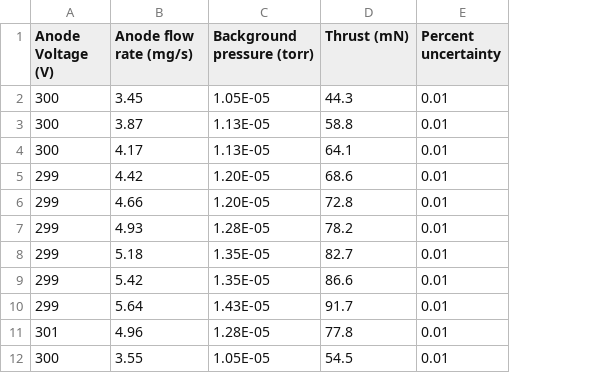
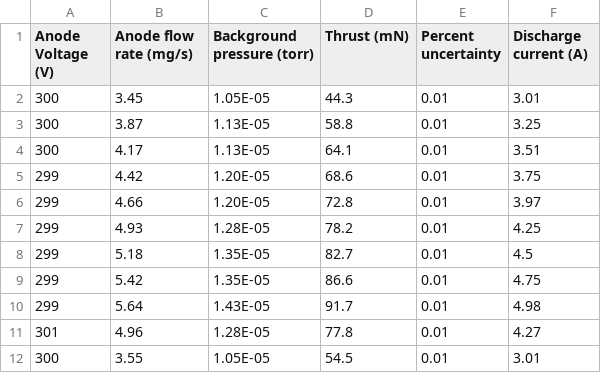
Before and after one commit to JANUS-Institute/HallThrusterPEM, a CSV file: src/hallmd/data/spt100/sankovic1993/thrust.csv, drawn as a sheet; only a part is shown; the diff names each change by its address in the sheet, - before the commit and + after, or states it on an @@ line.

```diff
--- a/src/hallmd/data/spt100/sankovic1993/thrust.csv
+++ b/src/hallmd/data/spt100/sankovic1993/thrust.csv
+column F (Discharge current (A)), rows 2-12: 3.01 | 3.25 | 3.51 | 3.75 | 3.97 | 4.25 | 4.5 | 4.75 | 4.98 | 4.27 | 3.01
```
Also changed, not shown: 10 other files.
